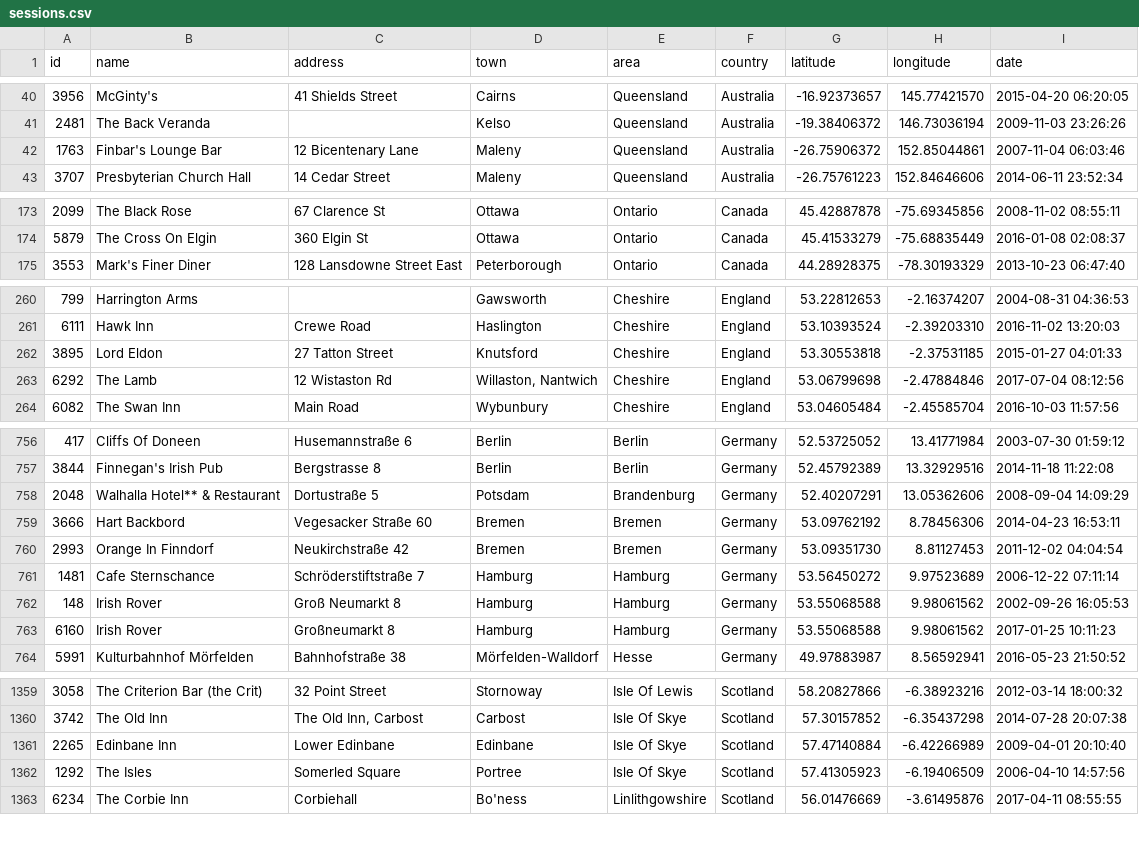
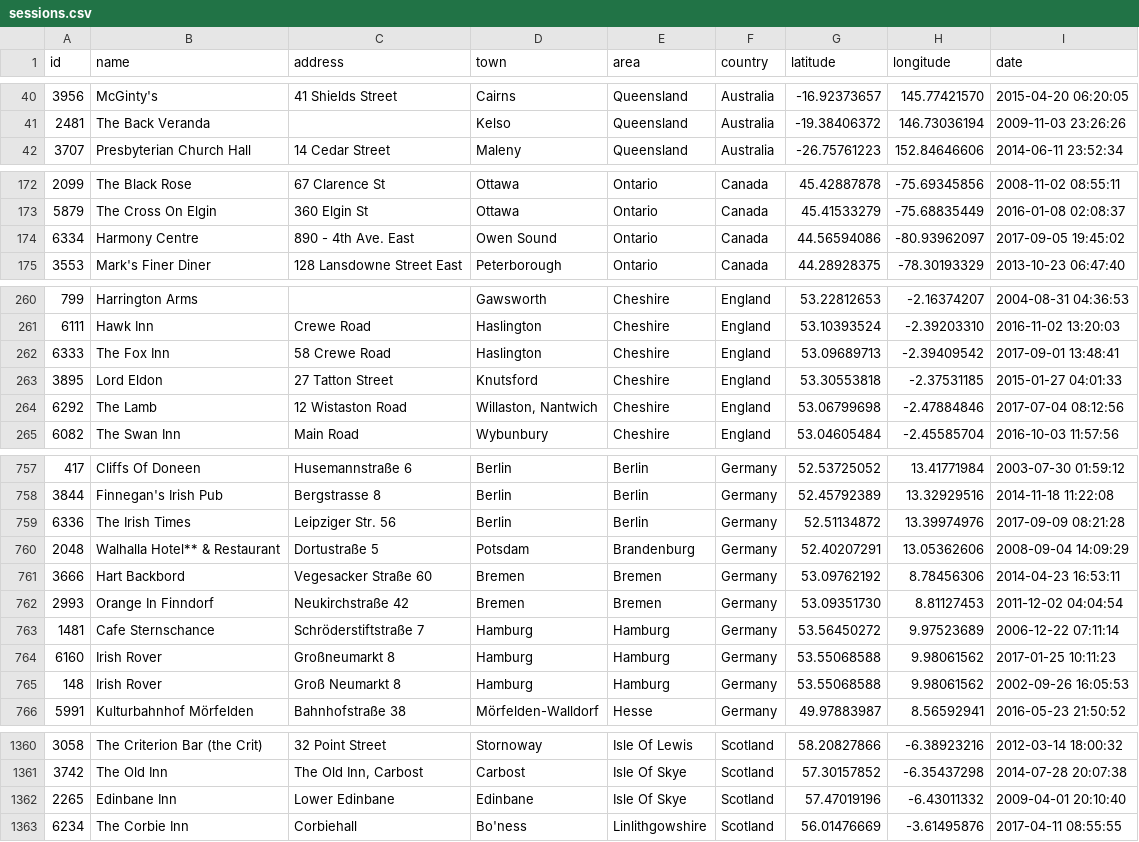
Before and after one commit to adactio/TheSession-data, a CSV file: csv/sessions.csv, drawn as a sheet; only a part is shown, gaps mark what is left out; the diff covers the shown part only.

```diff
--- a/csv/sessions.csv
+++ b/csv/sessions.csv
@@ -41,3 +41,2 @@
 2481,"The Back Veranda","","Kelso","Queensland","Australia",-19.38406372,146.73036194,"2009-11-03 23:26:26"
-1763,"Finbar's Lounge Bar","12 Bicentenary Lane","Maleny","Queensland","Australia",-26.75906372,152.85044861,"2007-11-04 06:03:46"
 3707,"Presbyterian Church Hall","14 Cedar Street","Maleny","Queensland","Australia",-26.75761223,152.84646606,"2014-06-11 23:52:34"
@@ -174,2 +173,3 @@
 5879,"The Cross On Elgin","360 Elgin St","Ottawa","Ontario","Canada",45.41533279,-75.68835449,"2016-01-08 02:08:37"
+6334,"Harmony Centre","890 - 4th Ave. East","Owen Sound","Ontario","Canada",44.56594086,-80.93962097,"2017-09-05 19:45:02"
 3553,"Mark's Finer Diner","128 Lansdowne Street East","Peterborough","Ontario","Canada",44.28928375,-78.30193329,"2013-10-23 06:47:40"
@@ -261,4 +261,5 @@
 6111,"Hawk Inn","Crewe Road","Haslington","Cheshire","England",53.10393524,-2.39203310,"2016-11-02 13:20:03"
+6333,"The Fox Inn","58 Crewe Road","Haslington","Cheshire","England",53.09689713,-2.39409542,"2017-09-01 13:48:41"
 3895,"Lord Eldon","27 Tatton Street","Knutsford","Cheshire","England",53.30553818,-2.37531185,"2015-01-27 04:01:33"
-6292,"The Lamb","12 Wistaston Rd","Willaston, Nantwich","Cheshire","England",53.06799698,-2.47884846,"2017-07-04 08:12:56"
+6292,"The Lamb","12 Wistaston Road","Willaston, Nantwich","Cheshire","England",53.06799698,-2.47884846,"2017-07-04 08:12:56"
 6082,"The Swan Inn","Main Road","Wybunbury","Cheshire","England",53.04605484,-2.45585704,"2016-10-03 11:57:56"
@@ -757,2 +758,3 @@
 3844,"Finnegan's Irish Pub","Bergstrasse 8","Berlin","Berlin","Germany",52.45792389,13.32929516,"2014-11-18 11:22:08"
+6336,"The Irish Times","Leipziger Str. 56","Berlin","Berlin","Germany",52.51134872,13.39974976,"2017-09-09 08:21:28"
 2048,"Walhalla Hotel** & Restaurant","Dortustraße 5","Potsdam","Brandenburg","Germany",52.40207291,13.05362606,"2008-09-04 14:09:29"
@@ -761,4 +763,4 @@
 1481,"Cafe Sternschance","Schröderstiftstraße 7","Hamburg","Hamburg","Germany",53.56450272,9.97523689,"2006-12-22 07:11:14"
-148,"Irish Rover","Groß Neumarkt 8","Hamburg","Hamburg","Germany",53.55068588,9.98061562,"2002-09-26 16:05:53"
 6160,"Irish Rover","Großneumarkt 8","Hamburg","Hamburg","Germany",53.55068588,9.98061562,"2017-01-25 10:11:23"
+148,"Irish Rover","Groß Neumarkt 8","Hamburg","Hamburg","Germany",53.55068588,9.98061562,"2002-09-26 16:05:53"
 5991,"Kulturbahnhof Mörfelden","Bahnhofstraße 38","Mörfelden-Walldorf","Hesse","Germany",49.97883987,8.56592941,"2016-05-23 21:50:52"
@@ -1360,4 +1361,3 @@
 3742,"The Old Inn","The Old Inn, Carbost","Carbost","Isle Of Skye","Scotland",57.30157852,-6.35437298,"2014-07-28 20:07:38"
-2265,"Edinbane Inn","Lower Edinbane","Edinbane","Isle Of Skye","Scotland",57.47140884,-6.42266989,"2009-04-01 20:10:40"
-1292,"The Isles","Somerled Square","Portree","Isle Of Skye","Scotland",57.41305923,-6.19406509,"2006-04-10 14:57:56"
+2265,"Edinbane Inn","Lower Edinbane","Edinbane","Isle Of Skye","Scotland",57.47019196,-6.43011332,"2009-04-01 20:10:40"
 6234,"The Corbie Inn"," Corbiehall","Bo'ness","Linlithgowshire","Scotland",56.01476669,-3.61495876,"2017-04-11 08:55:55"
```
Also changed, not shown: 5 added rows, 7 removed rows, 1 moved row and 9 edited cells elsewhere in this file, csv/events.csv, 6 other files.
